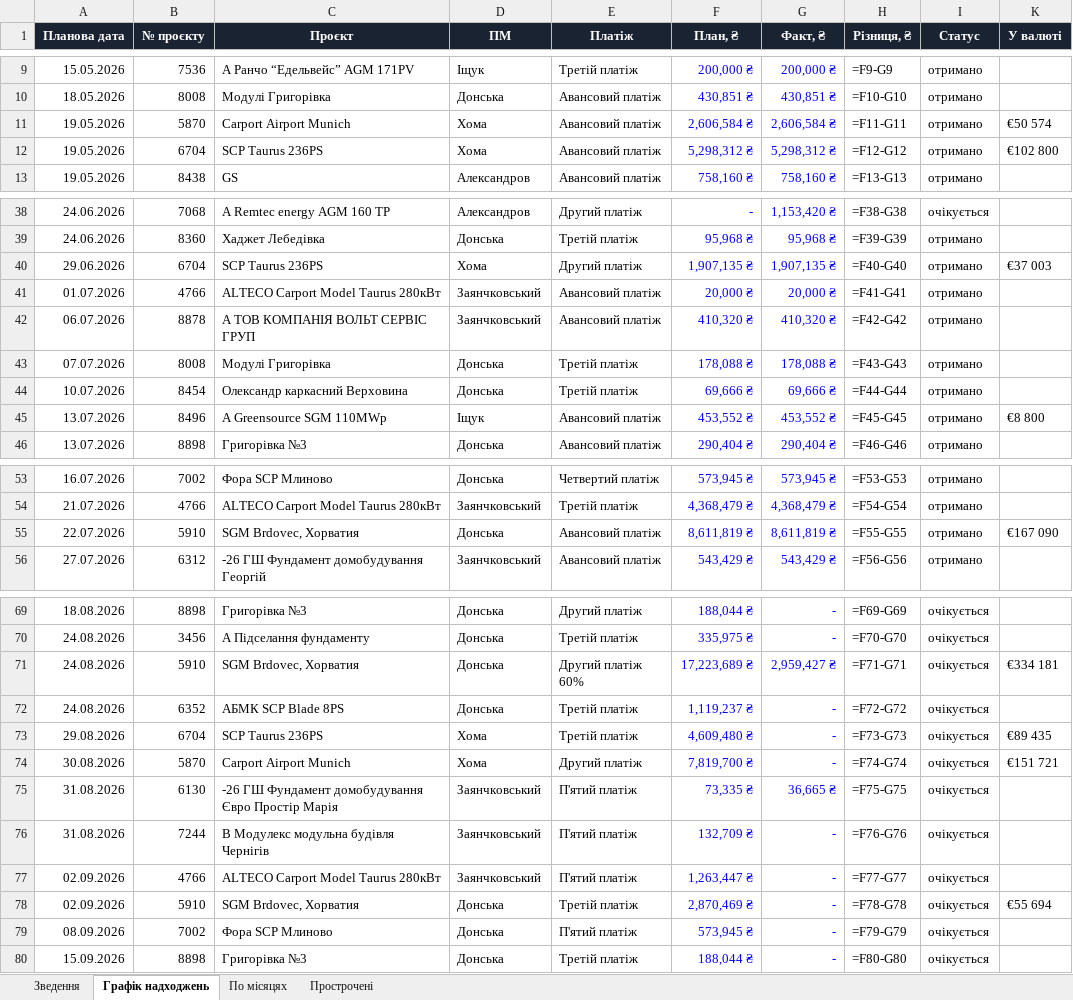
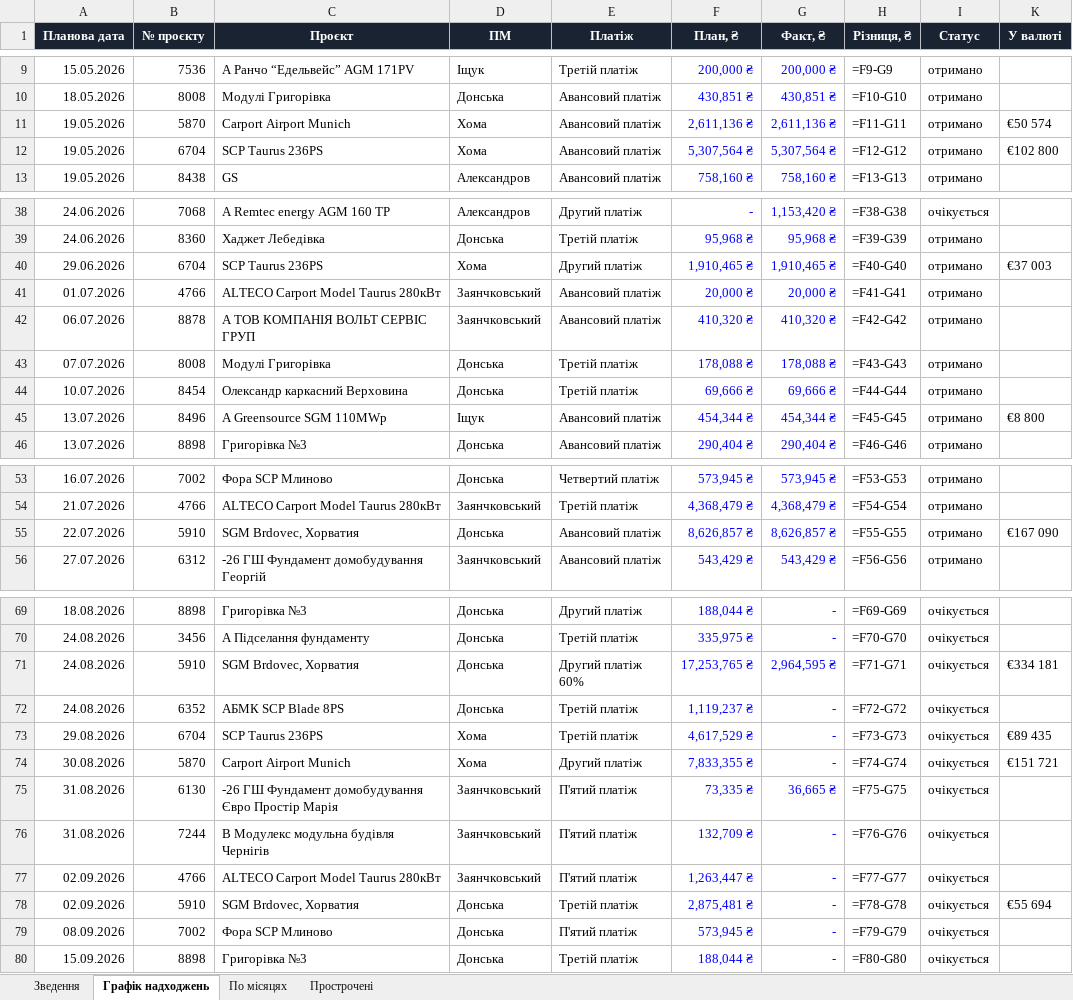
Before and after one commit to aleksandrkhoma-coder/pillar, an Excel workbook: pillar_cashflow.xlsx, sheet Графік надходжень, drawn as a sheet; only a part is shown, gaps mark what is left out; values as stored, in another font and other column widths than the file's, no borders; formulas without a stored value are shown as written; the diff names each change by its address in the sheet, - before the commit and + after, or states it on an @@ line.

```diff
--- a/pillar_cashflow.xlsx (sheet Графік надходжень)
+++ b/pillar_cashflow.xlsx (sheet Графік надходжень)
-F11 (План, ₴): 2,606,584 ₴
+F11 (План, ₴): 2,611,136 ₴
-G11 (Факт, ₴): 2,606,584 ₴
+G11 (Факт, ₴): 2,611,136 ₴
-F12 (План, ₴): 5,298,312 ₴
+F12 (План, ₴): 5,307,564 ₴
-G12 (Факт, ₴): 5,298,312 ₴
+G12 (Факт, ₴): 5,307,564 ₴
-F40 (План, ₴): 1,907,135 ₴
+F40 (План, ₴): 1,910,465 ₴
-G40 (Факт, ₴): 1,907,135 ₴
+G40 (Факт, ₴): 1,910,465 ₴
-F45 (План, ₴): 453,552 ₴
+F45 (План, ₴): 454,344 ₴
-G45 (Факт, ₴): 453,552 ₴
+G45 (Факт, ₴): 454,344 ₴
-F55 (План, ₴): 8,611,819 ₴
+F55 (План, ₴): 8,626,857 ₴
-G55 (Факт, ₴): 8,611,819 ₴
+G55 (Факт, ₴): 8,626,857 ₴
-F71 (План, ₴): 17,223,689 ₴
+F71 (План, ₴): 17,253,765 ₴
-G71 (Факт, ₴): 2,959,427 ₴
+G71 (Факт, ₴): 2,964,595 ₴
-F73 (План, ₴): 4,609,480 ₴
+F73 (План, ₴): 4,617,529 ₴
-F74 (План, ₴): 7,819,700 ₴
+F74 (План, ₴): 7,833,355 ₴
-F78 (План, ₴): 2,870,469 ₴
+F78 (План, ₴): 2,875,481 ₴
```
Also changed, not shown: sheet Зведення, 50 other files.
